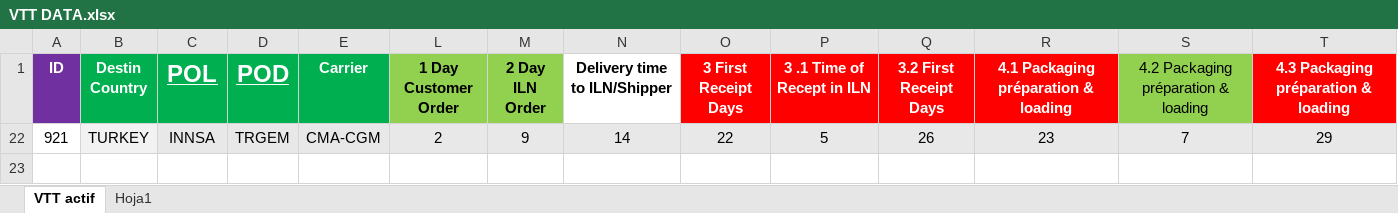
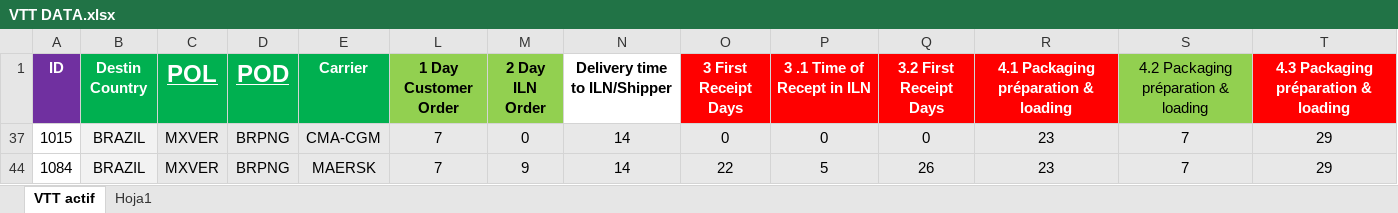
Before and after one commit to TPTENGHORSE/TPTENGTOOLS, an Excel workbook: VTT Tool/VTT DATA.xlsx, sheet VTT actif, drawn as a sheet; only a part is shown; values as stored, in another font and other column widths than the file's, no borders; removed rows and columns are numbered as before the commit, all else as after; rows hold the shown columns only; the diff names each change by its address in the sheet, - before the commit and + after, or states it on an @@ line.

```diff
--- a/VTT Tool/VTT DATA.xlsx (sheet VTT actif)
+++ b/VTT Tool/VTT DATA.xlsx (sheet VTT actif)
@@ row 22 hidden: 921 | TURKEY | INNSA | TRGEM | CMA-CGM | 2 | 9 | 14 | 22 | 5 | 26 | 23 | 7 | 29 @@
+row 37: 1015 | BRAZIL | MXVER | BRPNG | CMA-CGM | 7 | 0 | 14 | 0 | 0 | 0 | 23 | 7 | 29
+row 44: 1084 | BRAZIL | MXVER | BRPNG | MAERSK | 7 | 9 | 14 | 22 | 5 | 26 | 23 | 7 | 29
```
Also changed, not shown: hidden cells, 1 other file.
